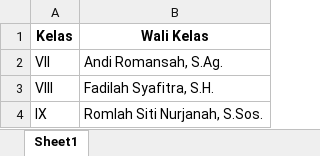
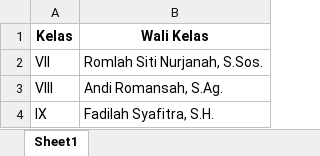
Before and after one commit to rizalmurtadha/binar-ilmu, an Excel workbook: data/guru_wali_kelas.xlsx, sheet Sheet1, drawn as a sheet; values as stored, in another font and other column widths than the file's, no borders; the diff names each change by its address in the sheet, - before the commit and + after, or states it on an @@ line.

```diff
--- a/data/guru_wali_kelas.xlsx (sheet Sheet1)
+++ b/data/guru_wali_kelas.xlsx (sheet Sheet1)
-B2 (Wali Kelas): Andi Romansah, S.Ag.
+B2 (Wali Kelas): Romlah Siti Nurjanah, S.Sos.
-B3 (Wali Kelas): Fadilah Syafitra, S.H.
+B3 (Wali Kelas): Andi Romansah, S.Ag.
-B4 (Wali Kelas): Romlah Siti Nurjanah, S.Sos.
+B4 (Wali Kelas): Fadilah Syafitra, S.H.
```
Also changed, not shown: data/data_siswa_updated.xlsx, data/status_nilai.xlsx, 28 other files.
